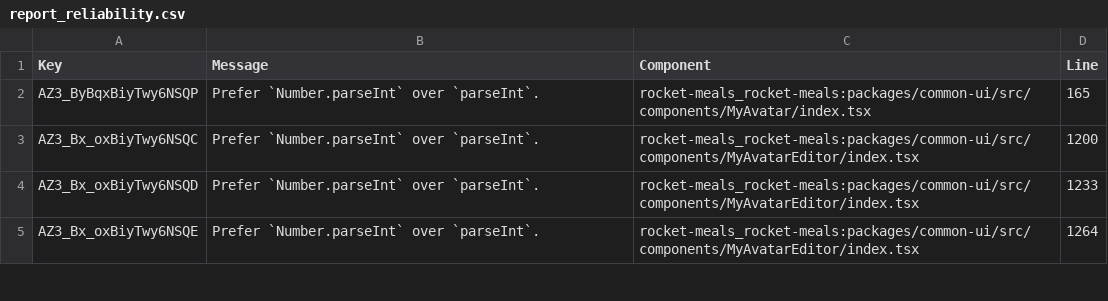
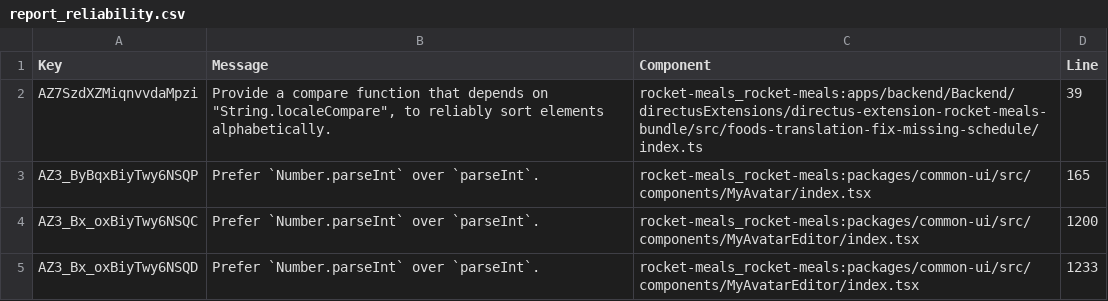
Before and after one commit to rocket-meals/swosy, a CSV file: reports/sonarCloud/report_reliability.csv, drawn as a sheet; only a part is shown; the shorter side is filled out with more unchanged rows.

```diff
--- a/reports/sonarCloud/report_reliability.csv
+++ b/reports/sonarCloud/report_reliability.csv
@@ -1,2 +1,3 @@
 Key,Message,Component,Line
+"AZ7SzdXZMiqnvvdaMpzi","Provide a compare function that depends on ""String.localeCompare"", to reliably sort elements alphabetically.","rocket-meals_rocket-meals:apps/backend/Backend/directusExtensions/directus-extension-rocket-meals-bundle/src/foods-translation-fix-missing-schedule/index.ts",39
 "AZ3_ByBqxBiyTwy6NSQP","Prefer `Number.parseInt` over `parseInt`.","rocket-meals_rocket-meals:packages/common-ui/src/components/MyAvatar/index.tsx",165
```
Also changed, not shown: reports/sonarCloud/report_security.csv, 2 other files.
